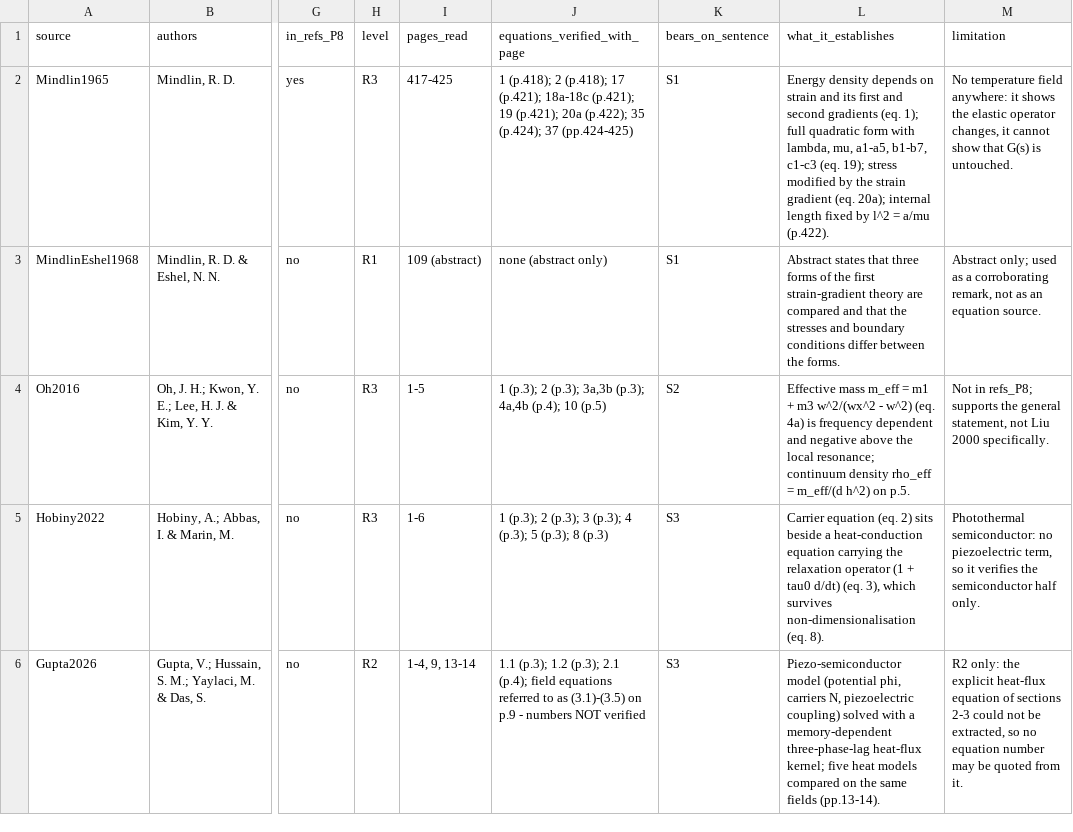
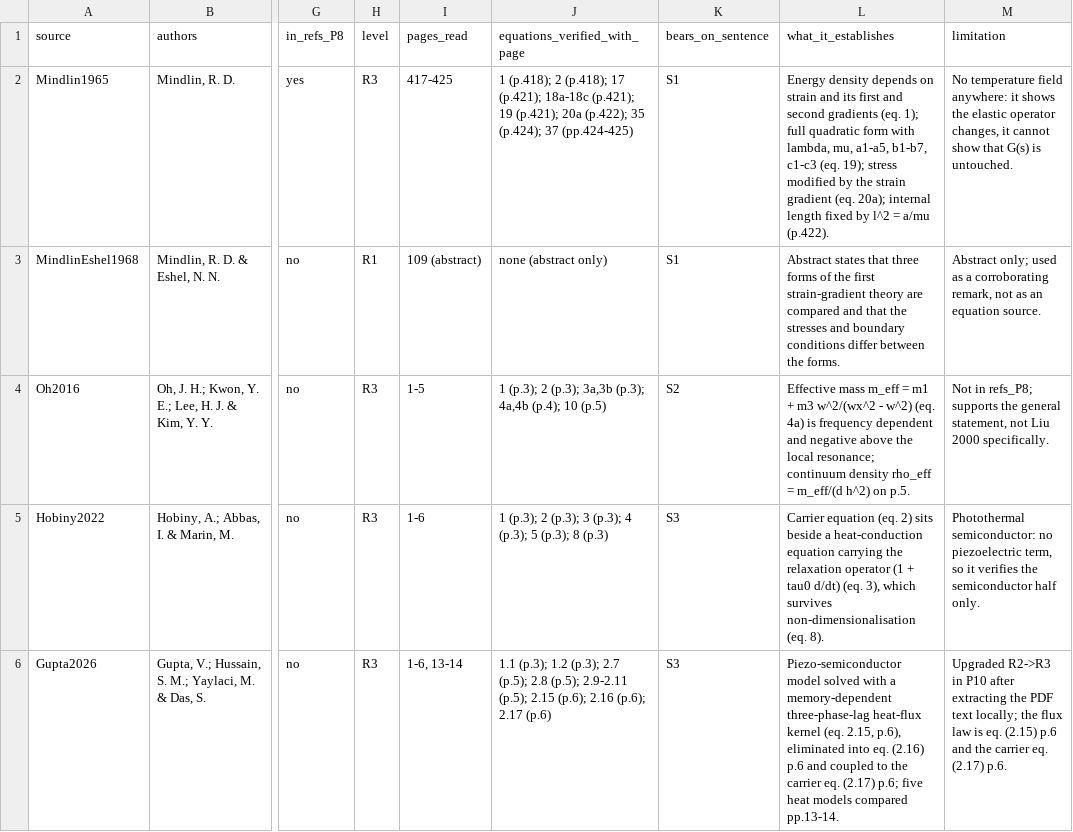
Before and after one commit to vipin-oss/le, a CSV file: paper_v2/arena_deliverables/P9_verification/evidence_P9.csv, drawn as a sheet; only a part is shown, gaps mark what is left out; the diff names each change by its address in the sheet, - before the commit and + after, or states it on an @@ line.

Commit message:
P10: read s12b_wider.tex from review-paper-v2; Gupta 2026 heat-flux eq R2->R3
Evidence only; no .tex edited.
- Section located in review-paper-v2 @ acea1fd, paper_v2/overleaf_package.zip::
  sections/s12b_wider.tex (41 lines); 72 cite keys, all resolve in the package bib.
- refs_P10.bib: Oh2016 (10.1038/srep23630) and Hobiny2022 (10.3390/math10010121) verified
  from the PDF title pages; Gupta2026HeatMap kept commented (already in refs.bib).
- Gupta 2026 R3: flux law eq. (2.15) p.6, elimination eq. (2.16) p.6, carrier eq. (2.17)
  p.6; KG operator (2.7), constitutive (2.8)-(2.11) p.5; MDD operator (1.1)-(1.2) p.3.
- Verdicts vs the actual wording: S1 PARTLY (couple-stress half SOURCE NOT AVAILABLE),
  S2 SUPPORTED by Oh 2016 eq. (4a) p.4 (Liu attribution still unavailable), S3 SUPPORTED R3.
- 11 missing PDFs re-searched (name, DOI-derived filename, full text): still absent.
check_p8/check_p9/check_p10 and check_readme_paths all PASS.

Co-authored-by: arena-agent <297053741+arena-agent@users.noreply.github.com>

```diff
--- a/paper_v2/arena_deliverables/P9_verification/evidence_P9.csv
+++ b/paper_v2/arena_deliverables/P9_verification/evidence_P9.csv
-H6 (level): R2
+H6 (level): R3
-I6 (pages_read): 1-4, 9, 13-14
+I6 (pages_read): 1-6, 13-14
-J6 (equations_verified_with_page): …1.2 (p.3); 2.1 (p.4); field equations referred to as (3.1)-(3.5) on p.9 - numbers NOT verified
+J6 (equations_verified_with_page): …1.2 (p.3); 2.7 (p.5); 2.8 (p.5); 2.9-2.11 (p.5); 2.15 (p.6); 2.16 (p.6); 2.17 (p.6)
-L6 (what_it_establishes): Piezo-semiconductor model (potential phi, carriers N, piezoelectric coupling) solved with a memory-dependent three-phase-lag heat-flux kernel; five heat models compared on the same fields (pp.13-14).
+L6 (what_it_establishes): Piezo-semiconductor model solved with a memory-dependent three-phase-lag heat-flux kernel (eq. 2.15, p.6), eliminated into eq. (2.16) p.6 and coupled to the carrier eq. (2.17) p.6; five heat models compared pp.13-14.
-M6 (limitation): R2 only: the explicit heat-flux equation of sections 2-3 could not be extracted, so no equation number may be quoted from it.
+M6 (limitation): Upgraded R2->R3 in P10 after extracting the PDF text locally; the flux law is eq. (2.15) p.6 and the carrier eq. (2.17) p.6.
```
Also changed, not shown: 6 other files.
